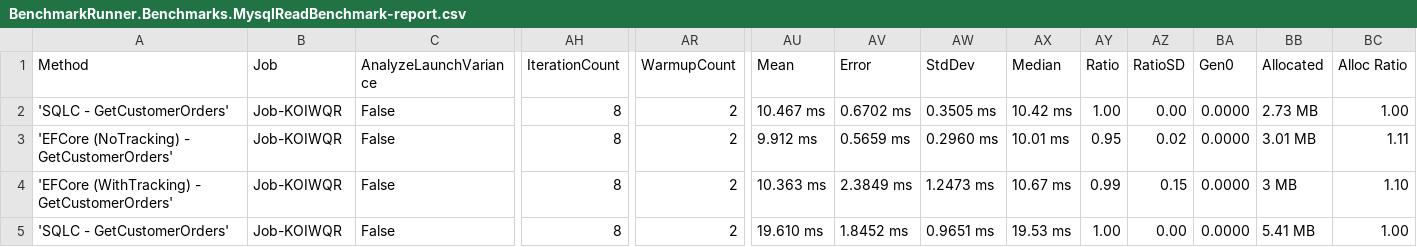
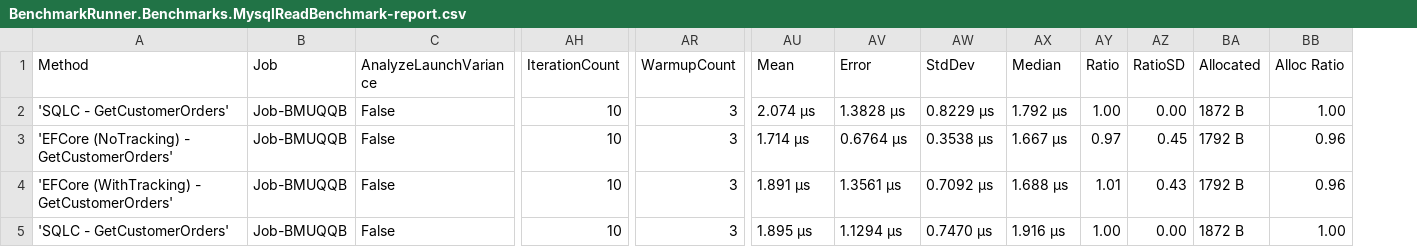
Before and after one commit to DaredevilOSS/sqlc-gen-csharp, a CSV file: benchmark/BenchmarkDotNet.Artifacts/results/BenchmarkRunner.Benchmarks.MysqlReadBenchmark-report.csv, drawn as a sheet; only a part is shown, gaps mark what is left out; removed rows and columns are numbered as before the commit, all else as after; the diff covers the shown part only; the diff names each change by its address in the sheet, - before the commit and + after, or states it on an @@ line.

```diff
--- a/benchmark/BenchmarkDotNet.Artifacts/results/BenchmarkRunner.Benchmarks.MysqlReadBenchmark-report.csv
+++ b/benchmark/BenchmarkDotNet.Artifacts/results/BenchmarkRunner.Benchmarks.MysqlReadBenchmark-report.csv
-column BA (Gen0), rows 2-5: all 0.0000
-B2:B5 (Job): Job-KOIWQR
+B2:B5 (Job): Job-BMUQQB
-AH2:AH5 (IterationCount): 8
+AH2:AH5 (IterationCount): 10
-AR2:AR5 (WarmupCount): 2
+AR2:AR5 (WarmupCount): 3
-AU2 (Mean): 10.467 ms
+AU2 (Mean): 2.074 μs
-AV2 (Error): 0.6702 ms
+AV2 (Error): 1.3828 μs
-AW2 (StdDev): 0.3505 ms
+AW2 (StdDev): 0.8229 μs
-AX2 (Median): 10.42 ms
+AX2 (Median): 1.792 μs
-BA2 (Allocated): 2.73 MB
+BA2 (Allocated): 1872 B
-AU3 (Mean): 9.912 ms
+AU3 (Mean): 1.714 μs
-AV3 (Error): 0.5659 ms
+AV3 (Error): 0.6764 μs
-AW3 (StdDev): 0.2960 ms
+AW3 (StdDev): 0.3538 μs
-AX3 (Median): 10.01 ms
+AX3 (Median): 1.667 μs
-AY3 (Ratio): 0.95
+AY3 (Ratio): 0.97
-AZ3 (RatioSD): 0.02
+AZ3 (RatioSD): 0.45
-BA3 (Allocated): 3.01 MB
+BA3 (Allocated): 1792 B
-BB3 (Alloc Ratio): 1.11
+BB3 (Alloc Ratio): 0.96
-AU4 (Mean): 10.363 ms
+AU4 (Mean): 1.891 μs
-AV4 (Error): 2.3849 ms
+AV4 (Error): 1.3561 μs
-AW4 (StdDev): 1.2473 ms
+AW4 (StdDev): 0.7092 μs
-AX4 (Median): 10.67 ms
+AX4 (Median): 1.688 μs
-AY4 (Ratio): 0.99
+AY4 (Ratio): 1.01
-AZ4 (RatioSD): 0.15
+AZ4 (RatioSD): 0.43
-BA4 (Allocated): 3 MB
+BA4 (Allocated): 1792 B
-BB4 (Alloc Ratio): 1.10
+BB4 (Alloc Ratio): 0.96
-AU5 (Mean): 19.610 ms
+AU5 (Mean): 1.895 μs
-AV5 (Error): 1.8452 ms
+AV5 (Error): 1.1294 μs
-AW5 (StdDev): 0.9651 ms
+AW5 (StdDev): 0.7470 μs
-AX5 (Median): 19.53 ms
+AX5 (Median): 1.916 μs
-BA5 (Allocated): 5.41 MB
+BA5 (Allocated): 1872 B
```
Also changed, not shown: 52 edited cells elsewhere in this file, benchmark/BenchmarkDotNet.Artifacts/results/BenchmarkRunner.Benchmarks.MysqlWriteBenchmark-report.csv, benchmark/BenchmarkDotNet.Artifacts/results/BenchmarkRunner.Benchmarks.PostgresqlReadBenchmark-report.csv, 39 other files.
